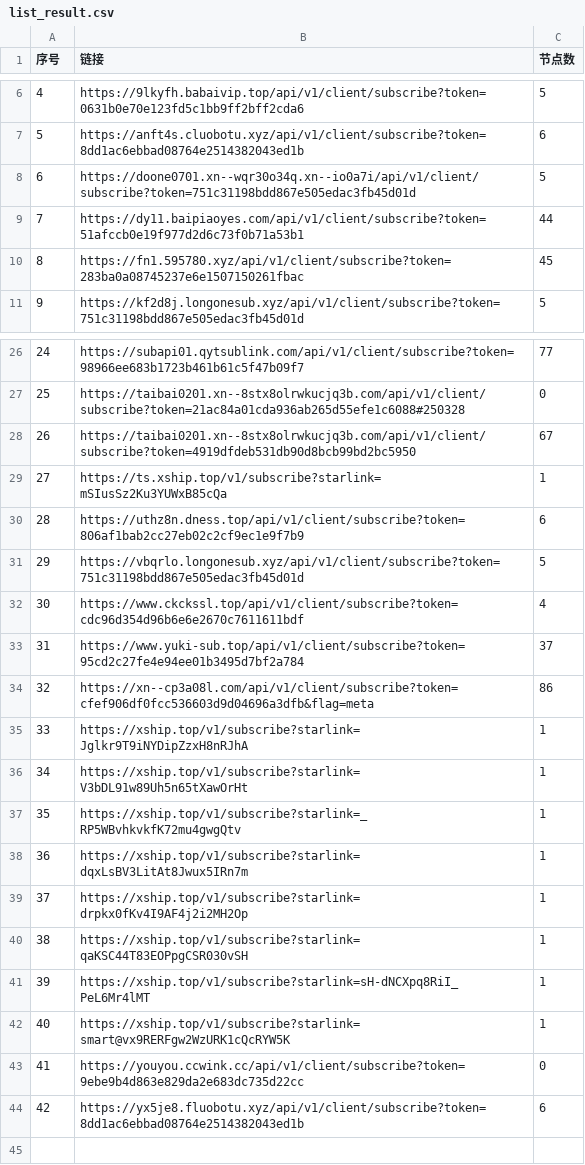
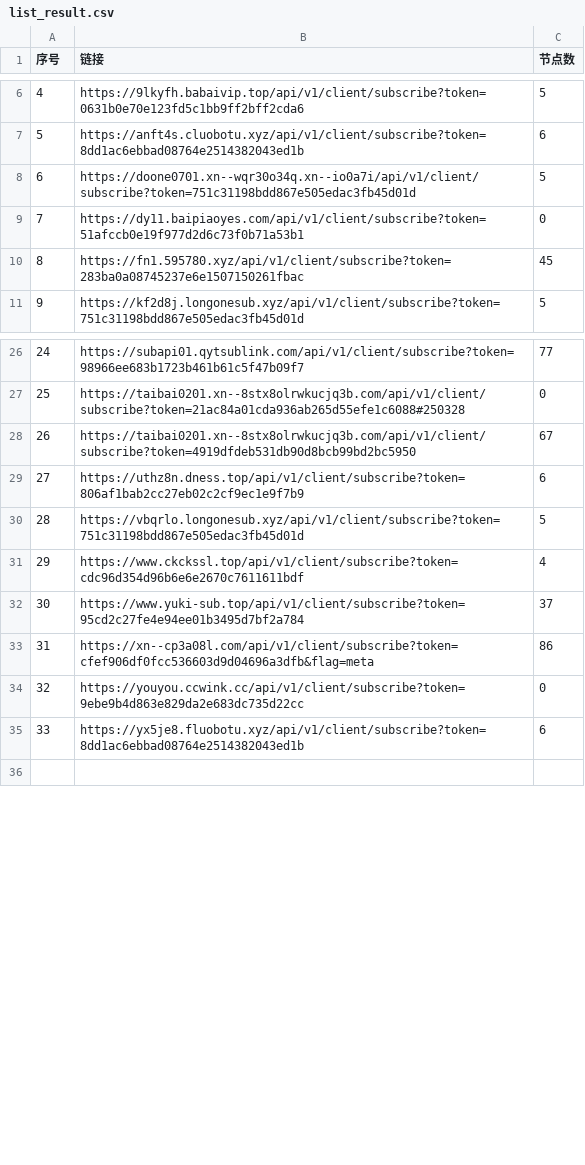
Before and after one commit to qjlxg/skywrt, a CSV file: list_result.csv, drawn as a sheet; only a part is shown, gaps mark what is left out; removed rows and columns are numbered as before the commit, all else as after; the diff names each change by its address in the sheet, - before the commit and + after, or states it on an @@ line.

```diff
--- a/list_result.csv
+++ b/list_result.csv
-C9 (节点数): 44
+C9 (节点数): 0
-row 29: 27 | https://ts.xship.top/v1/subscribe?starlink=mSIusSz2Ku3YUWxB85cQa | 1
@@ column A (序号) renumbered between rows 29 and 35 @@
-row 35: 33 | https://xship.top/v1/subscribe?starlink=Jglkr9T9iNYDipZzxH8nRJhA | 1
-row 36: 34 | https://xship.top/v1/subscribe?starlink=V3bDL91w89Uh5n65tXawOrHt | 1
-row 37: 35 | https://xship.top/v1/subscribe?starlink=_RP5WBvhkvkfK72mu4gwgQtv | 1
-row 38: 36 | https://xship.top/v1/subscribe?starlink=dqxLsBV3LitAt8Jwux5IRn7m | 1
-row 39: 37 | https://xship.top/v1/subscribe?starlink=drpkx0fKv4I9AF4j2i2MH2Op | 1
-row 40: 38 | https://xship.top/v1/subscribe?starlink=qaKSC44T83EOPpgCSR030vSH | 1
-row 41: 39 | https://xship.top/v1/subscribe?starlink=sH-dNCXpq8RiI_PeL6Mr4lMT | 1
-row 42: 40 | https://xship.top/v1/subscribe?starlink=smart@vx9RERFgw2WzURK1cQcRYW5K | 1
```
Also changed, not shown: 27 other files.
